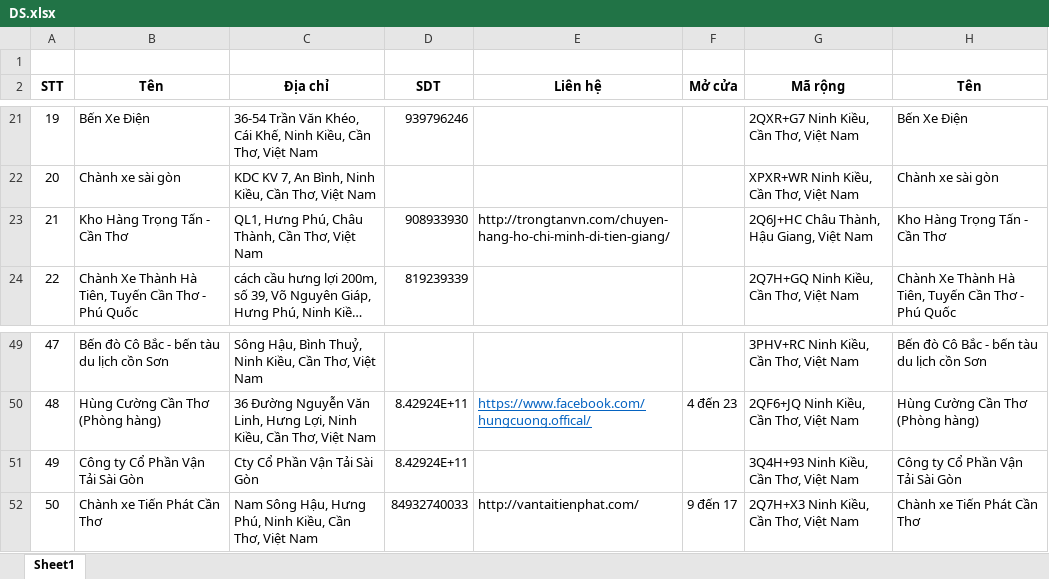
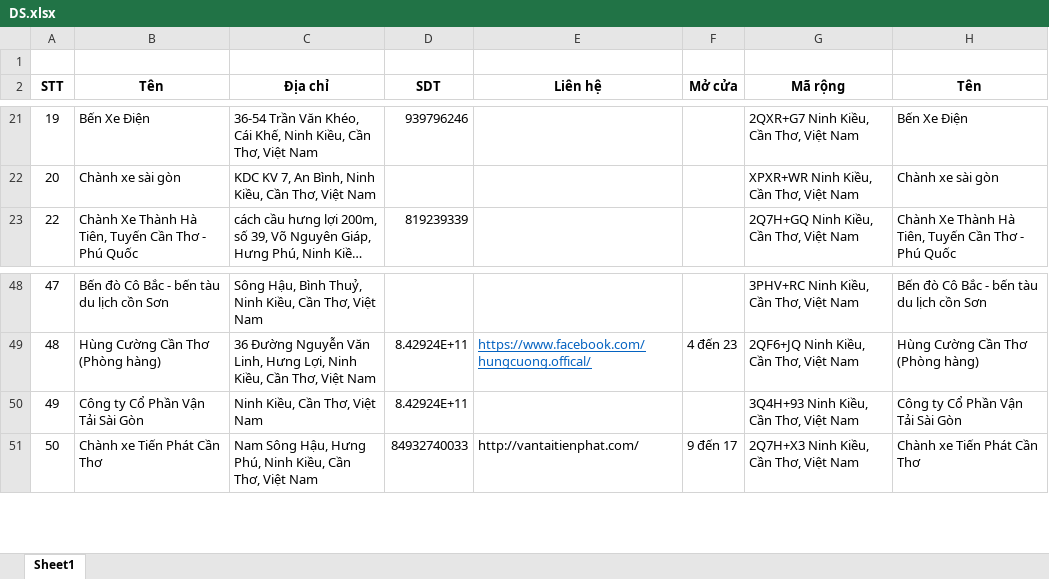
Before and after one commit to HuynhHueTruc/Project_HTTTDL, an Excel workbook: DS.xlsx, sheet Sheet1, drawn as a sheet; only a part is shown, gaps mark what is left out; long unchanged cells end in …; values as stored, in another font and other column widths than the file's, no borders; removed rows and columns are numbered as before the commit, all else as after; the diff names each change by its address in the sheet, - before the commit and + after, or states it on an @@ line.

```diff
--- a/DS.xlsx (sheet Sheet1)
+++ b/DS.xlsx (sheet Sheet1)
-row 23: 21 | Kho Hàng Trọng Tấn - Cần Thơ | QL1, Hưng Phú, Châu Thành, Cần Thơ, Việt Nam | 908933930 | http://trongtanvn.com/chuyen-hang-ho-chi-minh-di-tien-giang/ |  | 2Q6J+HC Châu Thành, Hậu Giang, Việt Nam | Kho Hàng Trọng Tấn - Cần Thơ
-C50 (Địa chỉ): Cty Cổ Phần Vận Tải Sài Gòn
+C50 (Địa chỉ): Ninh Kiều, Cần Thơ, Việt Nam
```
Also changed, not shown: 11 other files.
